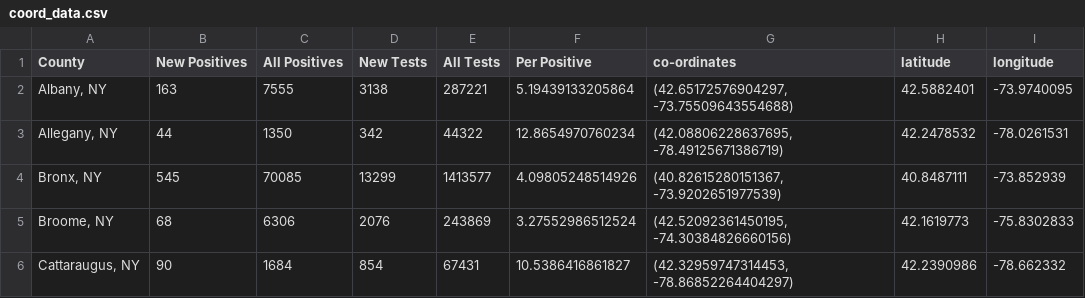
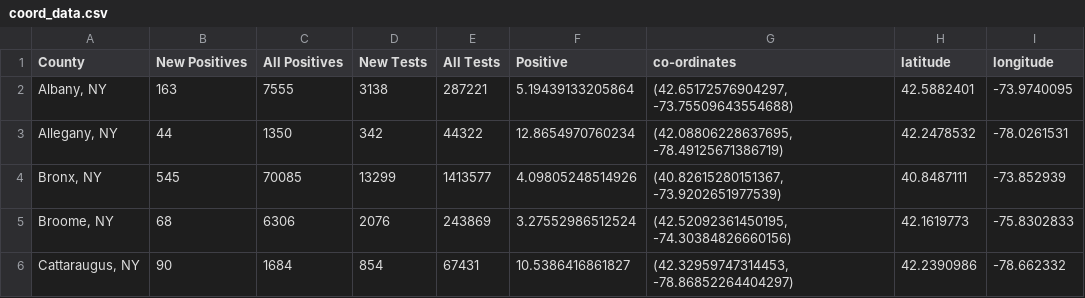
Before and after one commit to jconoranderson/nys_covid_map, a CSV file: coord_data.csv, drawn as a sheet; only a part is shown; the diff names each change by its address in the sheet, - before the commit and + after, or states it on an @@ line.

```diff
--- a/coord_data.csv
+++ b/coord_data.csv
-F1: Per Positive
+F1: Positive
```
Also changed, not shown: 7 other files.
